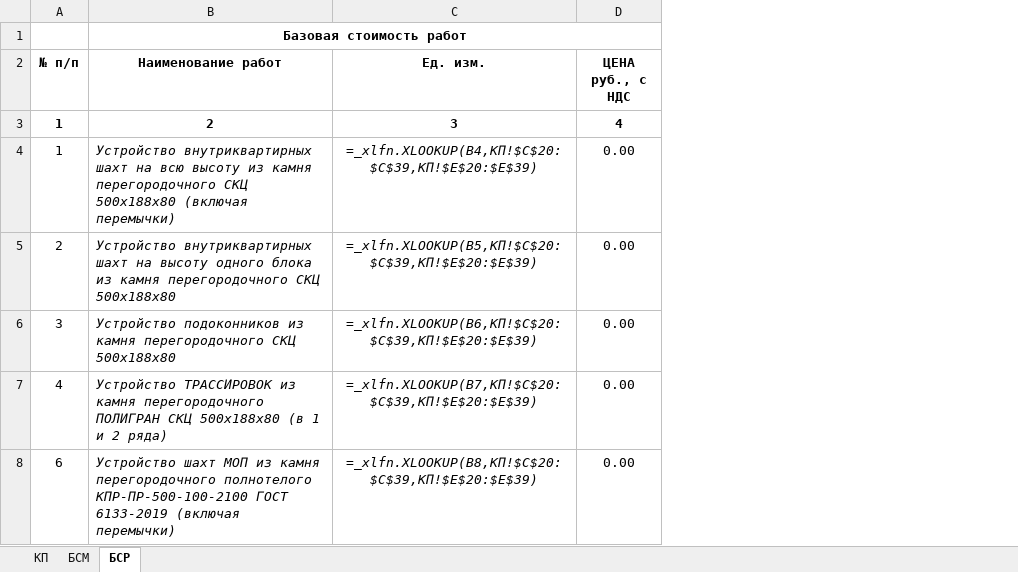
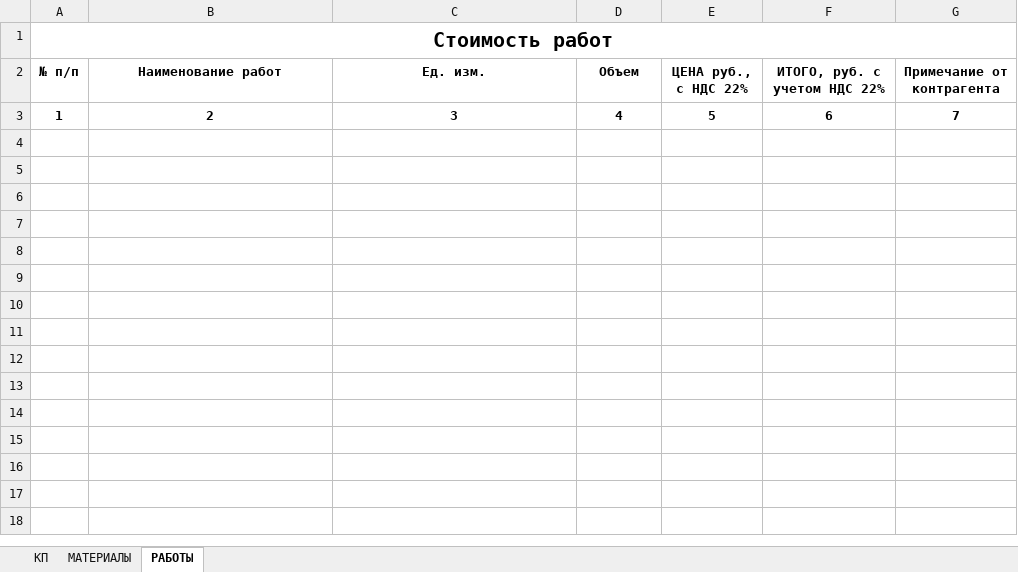
Before and after one commit to saztonov/EstiMat, an Excel workbook: server/src/templates/kp-export-template.xlsx, sheet РАБОТЫ, drawn as a sheet; values as stored, in another font and other column widths than the file's, no borders; formulas without a stored value are shown as written; conditional formats not drawn; removed rows and columns are numbered as before the commit, all else as after; the diff names each change by its address in the sheet, - before the commit and + after, or states it on an @@ line.

Commit message:
feat(export): экспорт сметы под новую форму ВОР + автоподстановка объекта
Изменения:
- Экспорт сметы в Excel обновлён под новую форму ВОР: убраны лишние столбцы, материалы и работы расцениваются на отдельных листах «МАТЕРИАЛЫ» и «РАБОТЫ» с автоматическим подсчётом объёмов и итогов
- В шапку выгрузки автоматически подставляются название и адрес объекта из справочника «Проекты»

```diff
--- a/server/src/templates/kp-export-template.xlsx (sheet РАБОТЫ)
+++ b/server/src/templates/kp-export-template.xlsx (sheet РАБОТЫ)
-sheet tab: БСМ
+sheet tab: МАТЕРИАЛЫ
-sheet tab: БСР
+sheet tab: РАБОТЫ
+column E (ЦЕНА руб., с НДС 22%), row 3: 5
+column F (ИТОГО, руб. с учетом НДС 22%), row 3: 6
+column G (Примечание от контрагента), row 3: 7
-row 1:  | Базовая стоимость работ
+row 1: Стоимость работ
-D2: ЦЕНА руб., с НДС
+D2: Объем
-row 4: 1 | Устройство внутриквартирных шахт на всю высоту из камня перегородочного СКЦ 500х188х80 (включая перемычки) | =_xlfn.XLOOKUP(B4,КП!$C$20:$C$39,КП!$E$20:$E$39) | 0.00
-row 5: 2 | Устройство внутриквартирных шахт на высоту одного блока из камня перегородочного СКЦ 500х188х80 | =_xlfn.XLOOKUP(B5,КП!$C$20:$C$39,КП!$E$20:$E$39) | 0.00
-row 6: 3 | Устройство подоконников из камня перегородочного СКЦ 500х188х80 | =_xlfn.XLOOKUP(B6,КП!$C$20:$C$39,КП!$E$20:$E$39) | 0.00
-row 7: 4 | Устройство ТРАССИРОВОК из камня перегородочного ПОЛИГРАН СКЦ 500х188х80 (в 1 и 2 ряда) | =_xlfn.XLOOKUP(B7,КП!$C$20:$C$39,КП!$E$20:$E$39) | 0.00
-row 8: 6 | Устройство шахт МОП из камня перегородочного полнотелого КПР-ПР-500-100-2100 ГОСТ 6133-2019 (включая перемычки) | =_xlfn.XLOOKUP(B8,КП!$C$20:$C$39,КП!$E$20:$E$39) | 0.00
```
Also changed, not shown: sheet МАТЕРИАЛЫ, sheet КП, 10 other files.
